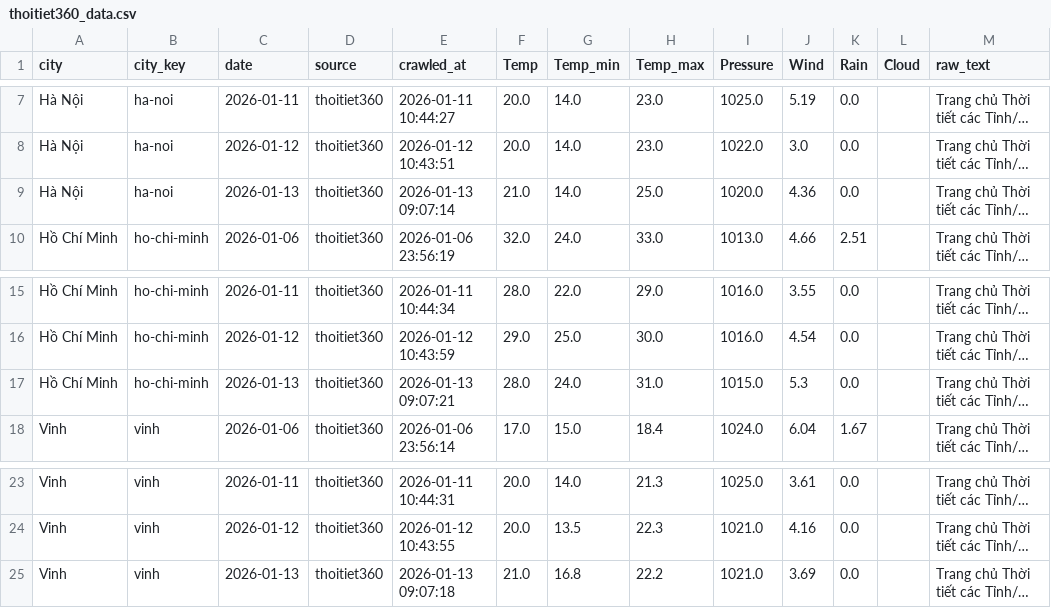
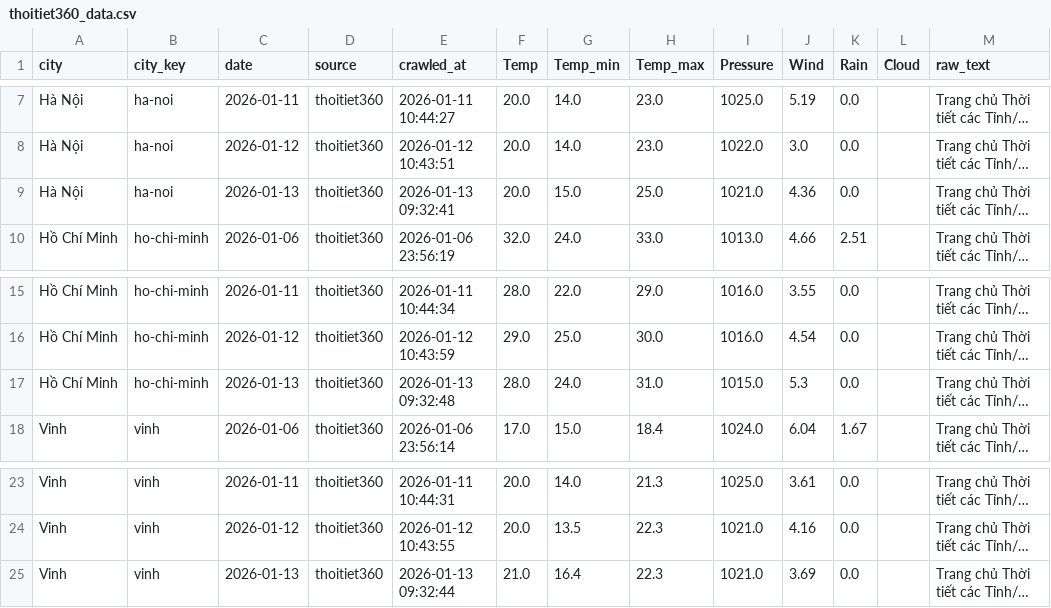
Before and after one commit to nguyenducquan1001204/weather-forecast, a CSV file: thoitiet360_data.csv, drawn as a sheet; only a part is shown, gaps mark what is left out; long unchanged cells end in …; the diff names each change by its address in the sheet, - before the commit and + after, or states it on an @@ line.

```diff
--- a/thoitiet360_data.csv
+++ b/thoitiet360_data.csv
-E9 (crawled_at): 2026-01-13 09:07:14
+E9 (crawled_at): 2026-01-13 09:32:41
-F9 (Temp): 21.0
+F9 (Temp): 20.0
-G9 (Temp_min): 14.0
+G9 (Temp_min): 15.0
-I9 (Pressure): 1020.0
+I9 (Pressure): 1021.0
-E17 (crawled_at): 2026-01-13 09:07:21
+E17 (crawled_at): 2026-01-13 09:32:48
-E25 (crawled_at): 2026-01-13 09:07:18
+E25 (crawled_at): 2026-01-13 09:32:44
-G25 (Temp_min): 16.8
+G25 (Temp_min): 16.4
-H25 (Temp_max): 22.2
+H25 (Temp_max): 22.3
```
Also changed, not shown: 5 other files.
